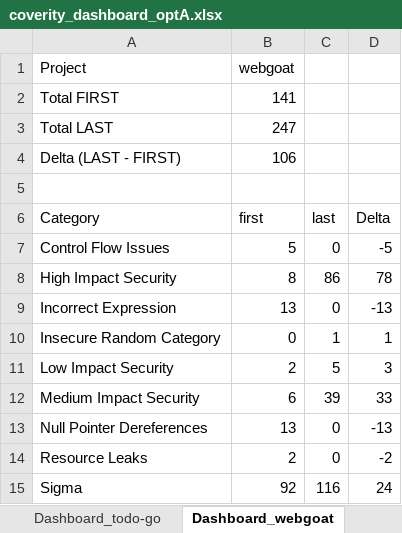
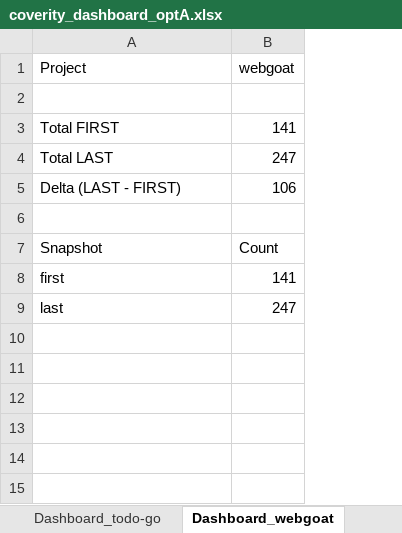
Before and after one commit to anpk1011/docs_lab_asic, an Excel workbook: coverity_dashboard_optA.xlsx, sheet Dashboard_webgoat, drawn as a sheet; values as stored, in another font and other column widths than the file's, no borders; charts and pictures not drawn; removed rows and columns are numbered as before the commit, all else as after; the diff names each change by its address in the sheet, - before the commit and + after, or states it on an @@ line.

```diff
--- a/coverity_dashboard_optA.xlsx (sheet Dashboard_webgoat)
+++ b/coverity_dashboard_optA.xlsx (sheet Dashboard_webgoat)
-column C, empty
-column D, empty
+row 2: (empty)
-row 6: Category | first | last | Delta
-row 7: Control Flow Issues | 5 | 0 | -5
-row 8: High Impact Security | 8 | 86 | 78
-row 9: Incorrect Expression | 13 | 0 | -13
-row 10: Insecure Random Category | 0 | 1 | 1
-row 11: Low Impact Security | 2 | 5 | 3
-row 12: Medium Impact Security | 6 | 39 | 33
-row 13: Null Pointer Dereferences | 13 | 0 | -13
-row 14: Resource Leaks | 2 | 0 | -2
-row 15: Sigma | 92 | 116 | 24
+row 7: Snapshot | Count
+row 8: first | 141
+row 9: last | 247
```
Also changed, not shown: sheet Dashboard_crm-test, sheet Dashboard_jenkins, sheet Dashboard_online-shop-backend, sheet Dashboard_todo-go, charts or pictures, 1 other file.
